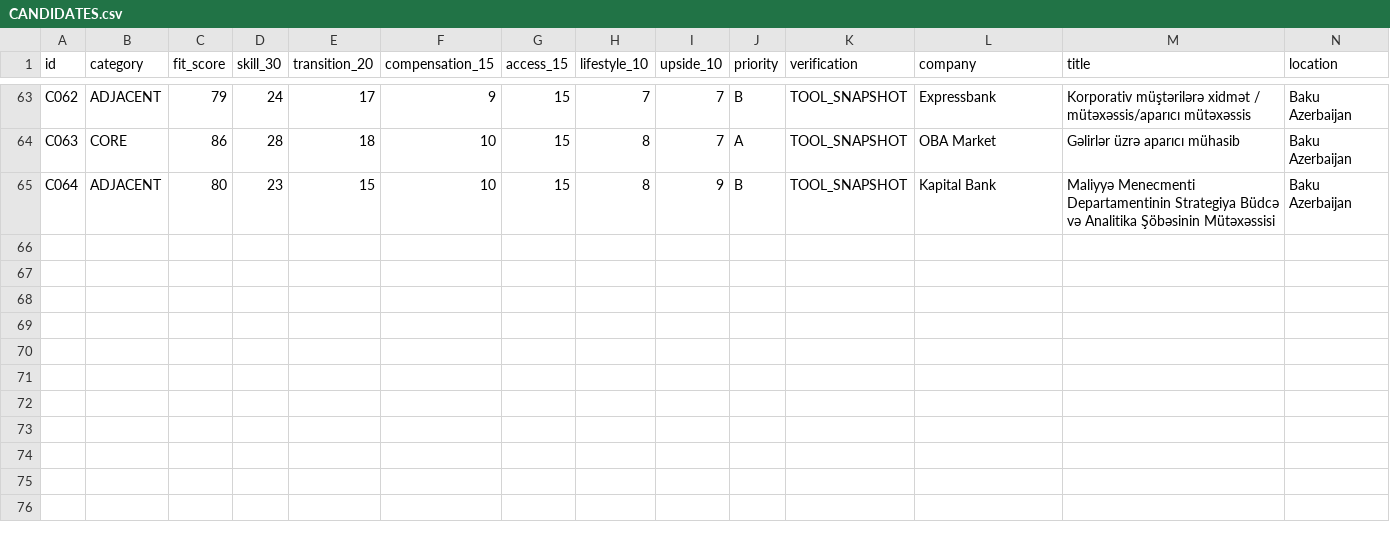
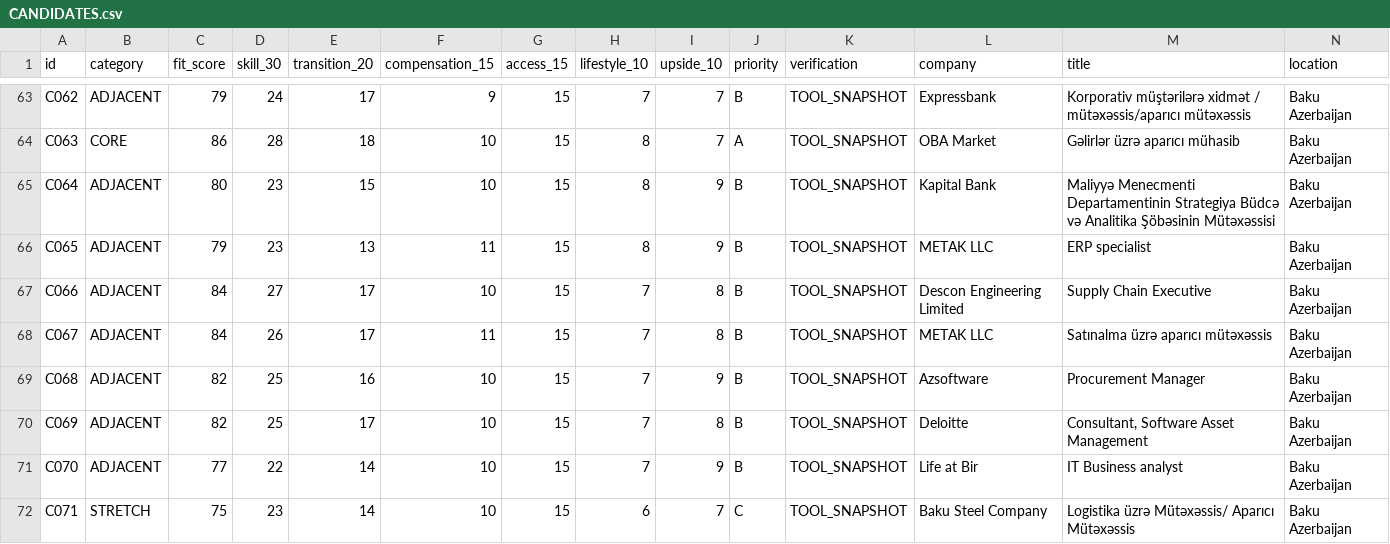
Before and after one commit to Mikayilzade/Mikayilzade-job-search, a CSV file: CANDIDATES.csv, drawn as a sheet; only a part is shown, gaps mark what is left out; rows hold the shown columns only; the diff names each change by its address in the sheet, - before the commit and + after, or states it on an @@ line.

Commit message:
Add seven scored job candidates from scheduled search

```diff
--- a/CANDIDATES.csv
+++ b/CANDIDATES.csv
+row 66: C065 | ADJACENT | 79 | 23 | 13 | 11 | 15 | 8 | 9 | B | TOOL_SNAPSHOT | METAK LLC | ERP specialist | Baku Azerbaijan
+row 67: C066 | ADJACENT | 84 | 27 | 17 | 10 | 15 | 7 | 8 | B | TOOL_SNAPSHOT | Descon Engineering Limited | Supply Chain Executive | Baku Azerbaijan
+row 68: C067 | ADJACENT | 84 | 26 | 17 | 11 | 15 | 7 | 8 | B | TOOL_SNAPSHOT | METAK LLC | Satınalma üzrə aparıcı mütəxəssis | Baku Azerbaijan
+row 69: C068 | ADJACENT | 82 | 25 | 16 | 10 | 15 | 7 | 9 | B | TOOL_SNAPSHOT | Azsoftware | Procurement Manager | Baku Azerbaijan
+row 70: C069 | ADJACENT | 82 | 25 | 17 | 10 | 15 | 7 | 8 | B | TOOL_SNAPSHOT | Deloitte | Consultant, Software Asset Management | Baku Azerbaijan
+row 71: C070 | ADJACENT | 77 | 22 | 14 | 10 | 15 | 7 | 9 | B | TOOL_SNAPSHOT | Life at Bir | IT Business analyst | Baku Azerbaijan
+row 72: C071 | STRETCH | 75 | 23 | 14 | 10 | 15 | 6 | 7 | C | TOOL_SNAPSHOT | Baku Steel Company | Logistika üzrə Mütəxəssis/ Aparıcı Mütəxəssis | Baku Azerbaijan
```
